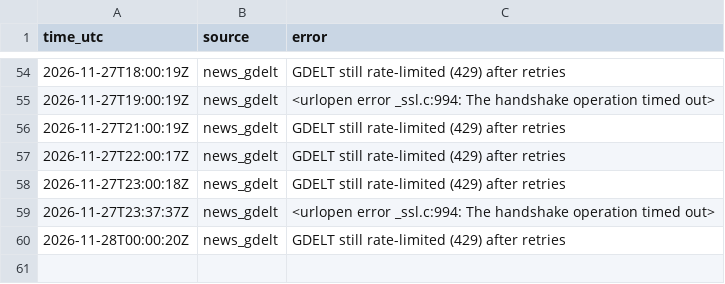
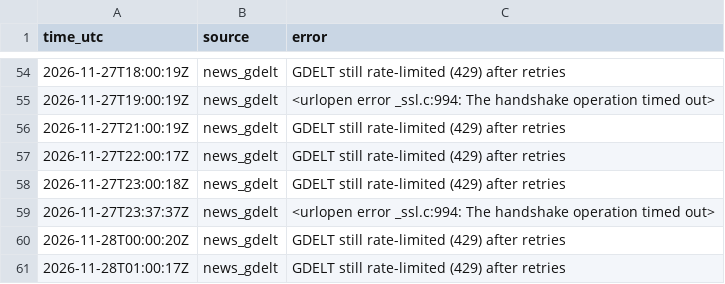
Before and after one commit to JonHagwood/crypto-data, a CSV file: data/errors.csv, drawn as a sheet; only a part is shown, gaps mark what is left out; the diff names each change by its address in the sheet, - before the commit and + after, or states it on an @@ line.

```diff
--- a/data/errors.csv
+++ b/data/errors.csv
+row 61: 2026-11-28T01:00:17Z | news_gdelt | GDELT still rate-limited (429) after retries
```
Also changed, not shown: data/deribit_btc.csv, data/fear_greed.csv, 4 other files.
